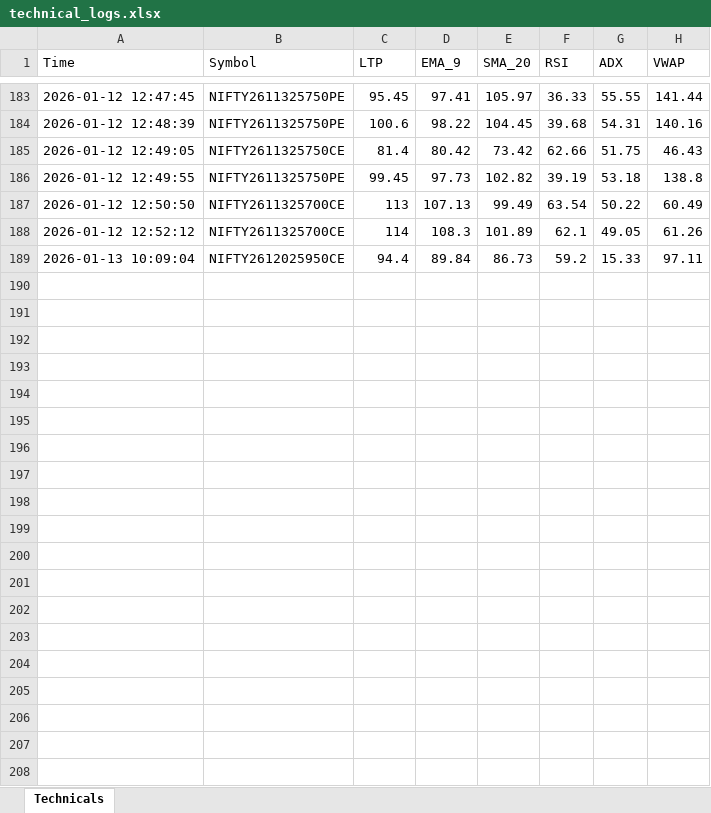
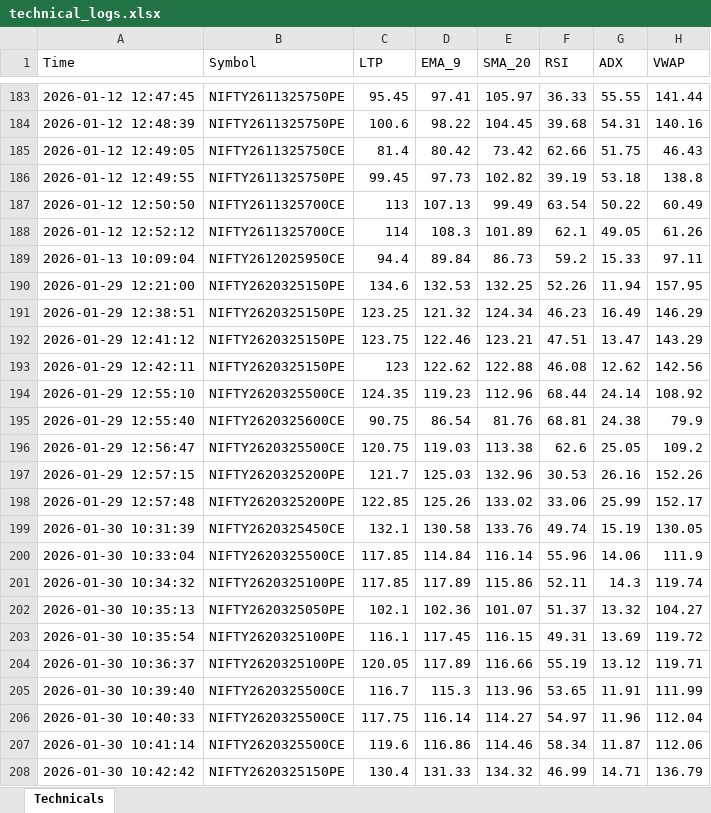
Before and after one commit to ayushgupta1848/Groww_Python_Trading_Bot, an Excel workbook: technical_logs.xlsx, sheet Technicals, drawn as a sheet; only a part is shown, gaps mark what is left out; values as stored, in another font and other column widths than the file's, no borders; the diff covers the shown part only; the diff names each change by its address in the sheet, - before the commit and + after, or states it on an @@ line.

Commit message:
updated manual and working technical bot

```diff
--- a/technical_logs.xlsx (sheet Technicals)
+++ b/technical_logs.xlsx (sheet Technicals)
+row 190: 2026-01-29 12:21:00 | NIFTY2620325150PE | 134.6 | 132.53 | 132.25 | 52.26 | 11.94 | 157.95
+row 191: 2026-01-29 12:38:51 | NIFTY2620325150PE | 123.25 | 121.32 | 124.34 | 46.23 | 16.49 | 146.29
+row 192: 2026-01-29 12:41:12 | NIFTY2620325150PE | 123.75 | 122.46 | 123.21 | 47.51 | 13.47 | 143.29
+row 193: 2026-01-29 12:42:11 | NIFTY2620325150PE | 123 | 122.62 | 122.88 | 46.08 | 12.62 | 142.56
+row 194: 2026-01-29 12:55:10 | NIFTY2620325500CE | 124.35 | 119.23 | 112.96 | 68.44 | 24.14 | 108.92
+row 195: 2026-01-29 12:55:40 | NIFTY2620325600CE | 90.75 | 86.54 | 81.76 | 68.81 | 24.38 | 79.9
+row 196: 2026-01-29 12:56:47 | NIFTY2620325500CE | 120.75 | 119.03 | 113.38 | 62.6 | 25.05 | 109.2
+row 197: 2026-01-29 12:57:15 | NIFTY2620325200PE | 121.7 | 125.03 | 132.96 | 30.53 | 26.16 | 152.26
+row 198: 2026-01-29 12:57:48 | NIFTY2620325200PE | 122.85 | 125.26 | 133.02 | 33.06 | 25.99 | 152.17
+row 199: 2026-01-30 10:31:39 | NIFTY2620325450CE | 132.1 | 130.58 | 133.76 | 49.74 | 15.19 | 130.05
+row 200: 2026-01-30 10:33:04 | NIFTY2620325500CE | 117.85 | 114.84 | 116.14 | 55.96 | 14.06 | 111.9
+row 201: 2026-01-30 10:34:32 | NIFTY2620325100PE | 117.85 | 117.89 | 115.86 | 52.11 | 14.3 | 119.74
+row 202: 2026-01-30 10:35:13 | NIFTY2620325050PE | 102.1 | 102.36 | 101.07 | 51.37 | 13.32 | 104.27
+row 203: 2026-01-30 10:35:54 | NIFTY2620325100PE | 116.1 | 117.45 | 116.15 | 49.31 | 13.69 | 119.72
+row 204: 2026-01-30 10:36:37 | NIFTY2620325100PE | 120.05 | 117.89 | 116.66 | 55.19 | 13.12 | 119.71
+row 205: 2026-01-30 10:39:40 | NIFTY2620325500CE | 116.7 | 115.3 | 113.96 | 53.65 | 11.91 | 111.99
+row 206: 2026-01-30 10:40:33 | NIFTY2620325500CE | 117.75 | 116.14 | 114.27 | 54.97 | 11.96 | 112.04
+row 207: 2026-01-30 10:41:14 | NIFTY2620325500CE | 119.6 | 116.86 | 114.46 | 58.34 | 11.87 | 112.06
+row 208: 2026-01-30 10:42:42 | NIFTY2620325150PE | 130.4 | 131.33 | 134.32 | 46.99 | 14.71 | 136.79
```
Also changed, not shown: 63 added rows elsewhere in this sheet, Lakshmi1.xlsx, 7 other files.
